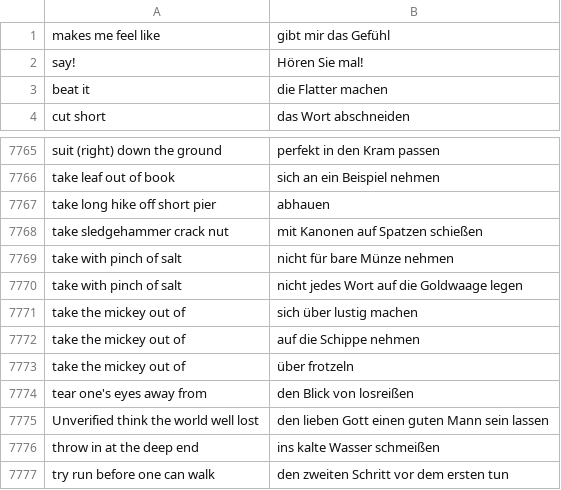
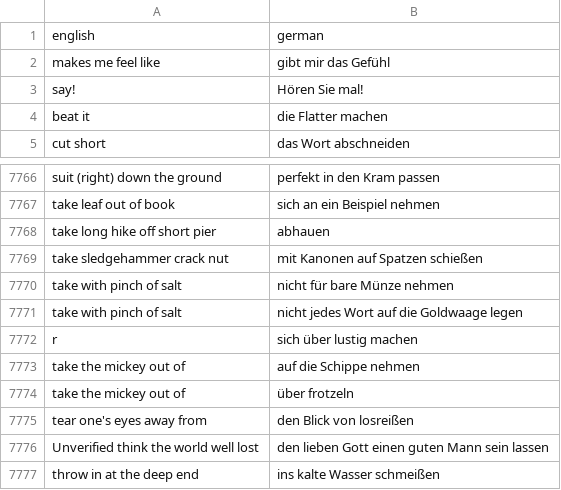
Before and after one commit to shayaanabsar/cross-lingual-idiom-clustering, a CSV file: dataset.csv, drawn as a sheet; only a part is shown, gaps mark what is left out; the shorter side is filled out with more unchanged rows.

Commit message:
load dataset and create translation clusters

```diff
--- a/dataset.csv
+++ b/dataset.csv
@@ -1 +1,2 @@
+english,german
 makes me feel like,gibt mir das Gefühl
@@ -7770,3 +7771,3 @@ take with pinch of salt,nicht für bare Münze nehmen
 take with pinch of salt,nicht jedes Wort auf die Goldwaage legen
-take the mickey out of,sich über lustig machen
+r,sich über lustig machen
 take the mickey out of,auf die Schippe nehmen
```
Also changed, not shown: 2 other files.
